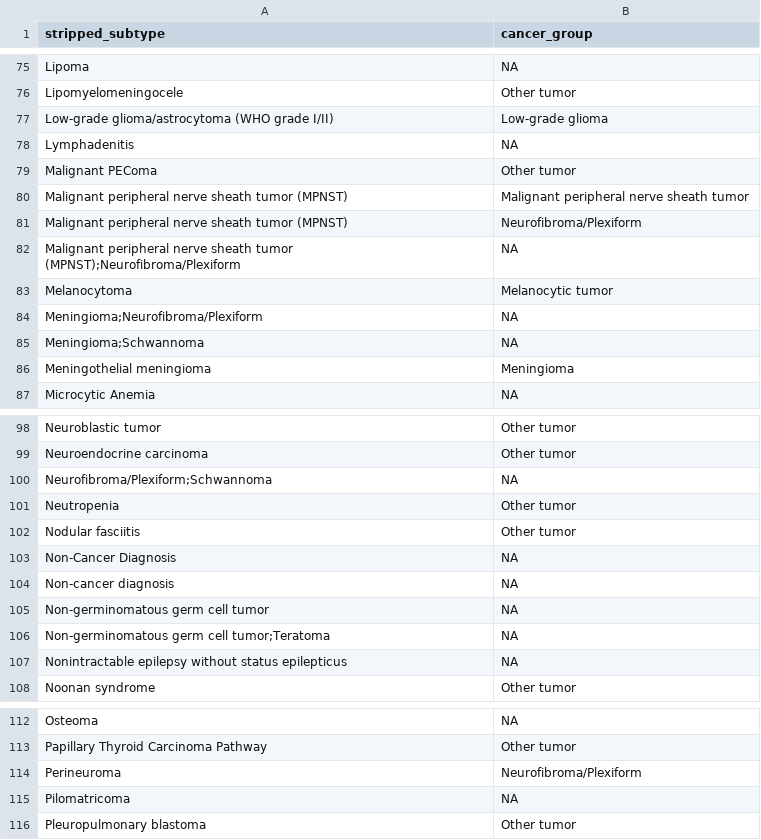
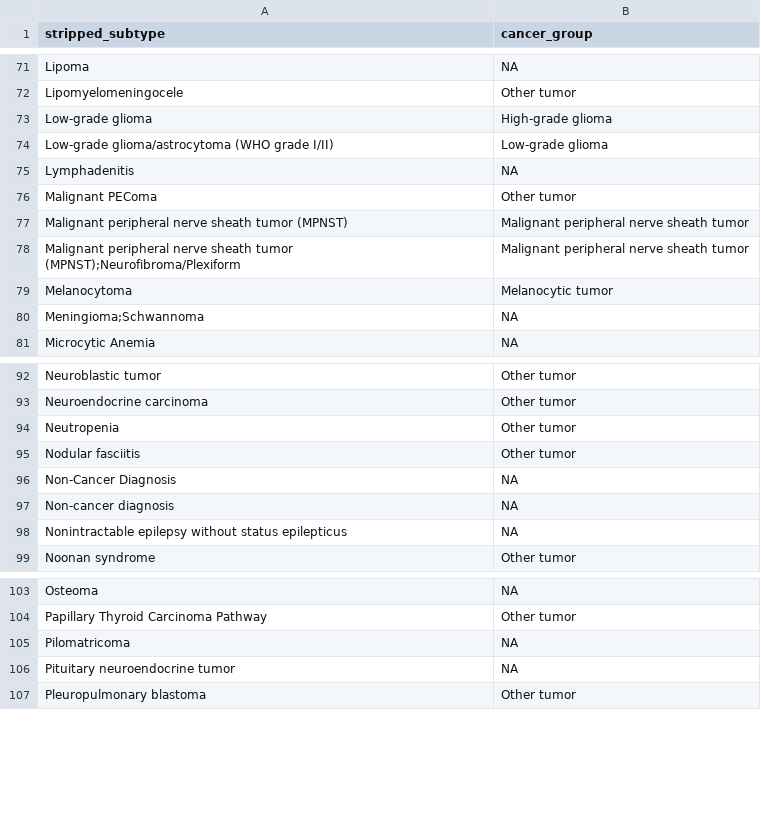
Before and after one commit to rokitalab/OpenPedCan-Project-CNH, a TSV file: analyses/molecular-subtyping-integrate/results/cancer_group_table_for_README.tsv, drawn as a sheet; only a part is shown, gaps mark what is left out; the diff covers the shown part only.

```diff
--- a/analyses/molecular-subtyping-integrate/results/cancer_group_table_for_README.tsv
+++ b/analyses/molecular-subtyping-integrate/results/cancer_group_table_for_README.tsv
@@ -76,2 +72,3 @@ Lipoma	NA
 Lipomyelomeningocele	Other tumor
+Low-grade glioma	High-grade glioma
 Low-grade glioma/astrocytoma (WHO grade I/II)	Low-grade glioma
@@ -80,8 +77,5 @@ Malignant PEComa	Other tumor
 Malignant peripheral nerve sheath tumor (MPNST)	Malignant peripheral nerve sheath tumor
-Malignant peripheral nerve sheath tumor (MPNST)	Neurofibroma/Plexiform
-Malignant peripheral nerve sheath tumor (MPNST);Neurofibroma/Plexiform	NA
+Malignant peripheral nerve sheath tumor (MPNST);Neurofibroma/Plexiform	Malignant peripheral nerve sheath tumor
 Melanocytoma	Melanocytic tumor
-Meningioma;Neurofibroma/Plexiform	NA
 Meningioma;Schwannoma	NA
-Meningothelial meningioma	Meningioma
 Microcytic Anemia	NA
@@ -99,3 +93,2 @@ Neuroblastic tumor	Other tumor
 Neuroendocrine carcinoma	Other tumor
-Neurofibroma/Plexiform;Schwannoma	NA
 Neutropenia	Other tumor
@@ -104,4 +97,2 @@ Non-Cancer Diagnosis	NA
 Non-cancer diagnosis	NA
-Non-germinomatous germ cell tumor	NA
-Non-germinomatous germ cell tumor;Teratoma	NA
 Nonintractable epilepsy without status epilepticus	NA
@@ -113,4 +104,4 @@ Osteoma	NA
 Papillary Thyroid Carcinoma Pathway	Other tumor
-Perineuroma	Neurofibroma/Plexiform
 Pilomatricoma	NA
+Pituitary neuroendocrine tumor	NA
 Pleuropulmonary blastoma	Other tumor
```
Also changed, not shown: 7 removed rows and 3 edited cells elsewhere in this file, analyses/molecular-subtyping-integrate/results/harmonized_diagnosis_cancer_group_table.tsv, analyses/molecular-subtyping-integrate/results/pediatric_cancer_groups.tsv, 13 other files.
